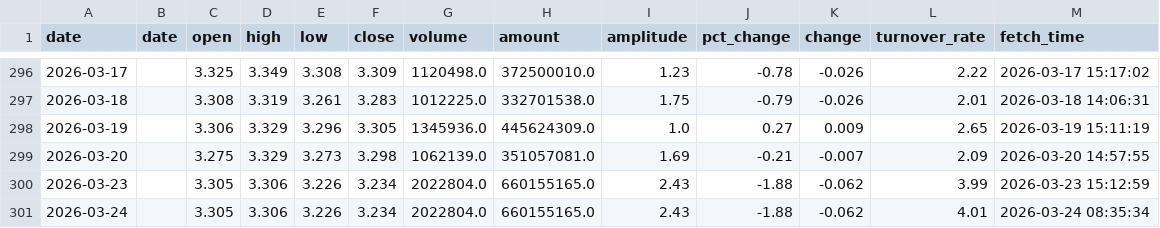
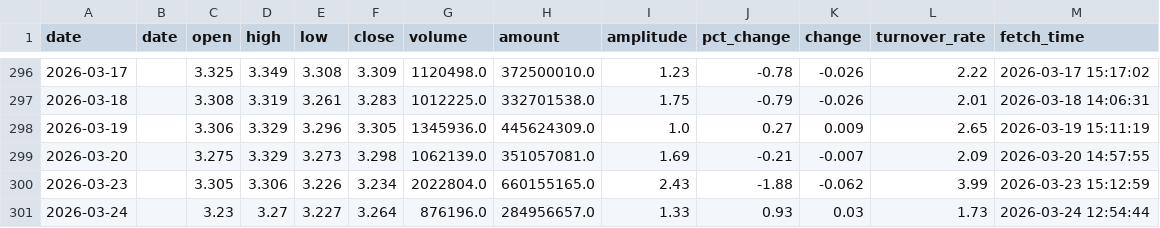
Before and after one commit to kken61291-eng/Fund-AI-Advisor, a CSV file: data_cache/510880.csv, drawn as a sheet; only a part is shown, gaps mark what is left out.

```diff
--- a/data_cache/510880.csv
+++ b/data_cache/510880.csv
@@ -300,2 +300,2 @@ date,date,open,high,low,close,volume,amount,amplitude,pct_change,change,turnover
 2026-03-23,,3.305,3.306,3.226,3.234,2022804.0,660155165.0,2.43,-1.88,-0.062,3.99,2026-03-23 15:12:59
-2026-03-24,,3.305,3.306,3.226,3.234,2022804.0,660155165.0,2.43,-1.88,-0.062,4.01,2026-03-24 08:35:34
+2026-03-24,,3.23,3.27,3.227,3.264,876196.0,284956657.0,1.33,0.93,0.03,1.73,2026-03-24 12:54:44
```
Also changed, not shown: data_cache/159822.csv, data_cache/159883.csv, 47 other files.
